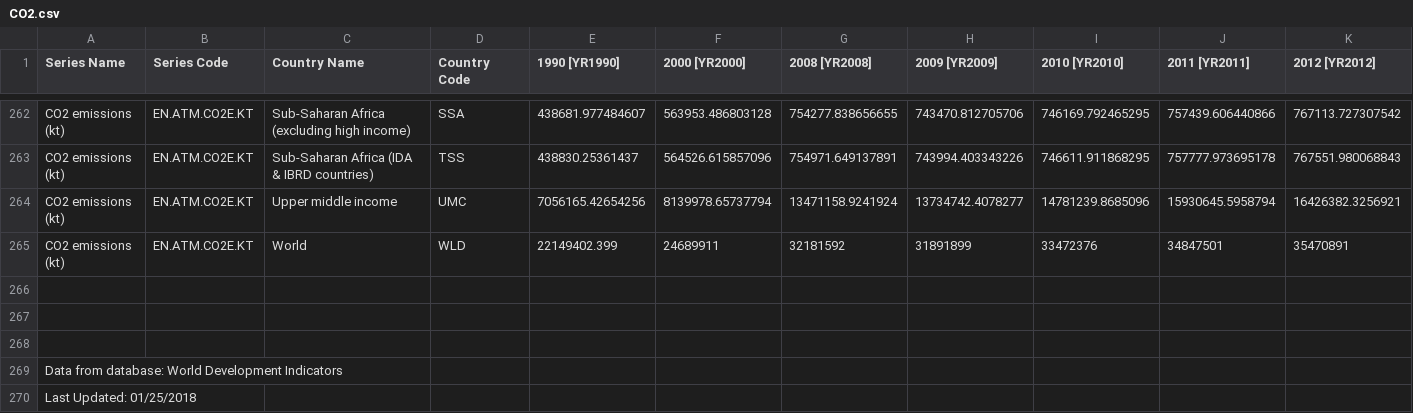
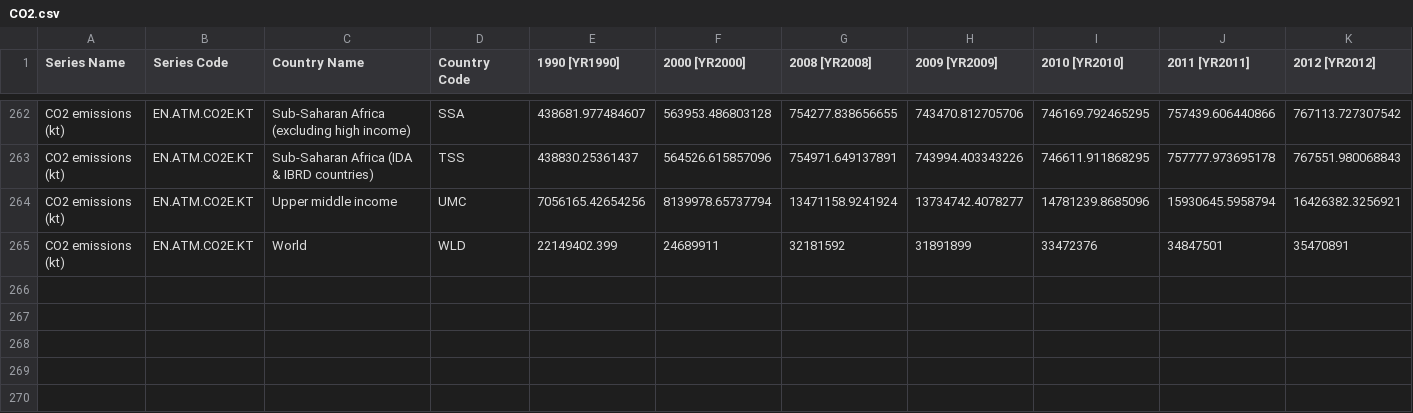
Before and after one commit to PCampi/progettoDT-ML, a CSV file: Dataset/CO2.csv, drawn as a sheet; only a part is shown, gaps mark what is left out; rows hold the shown columns only; the diff names each change by its address in the sheet, - before the commit and + after, or states it on an @@ line.

Commit message:
Aggiunto script Python per pulire dataset.

```diff
--- a/Dataset/CO2.csv
+++ b/Dataset/CO2.csv
-row 266: (empty)
-row 267: (empty)
-row 268: (empty)
-row 269: Data from database: World Development Indicators
-row 270: Last Updated: 01/25/2018
```
Also changed, not shown: 5 other files.
